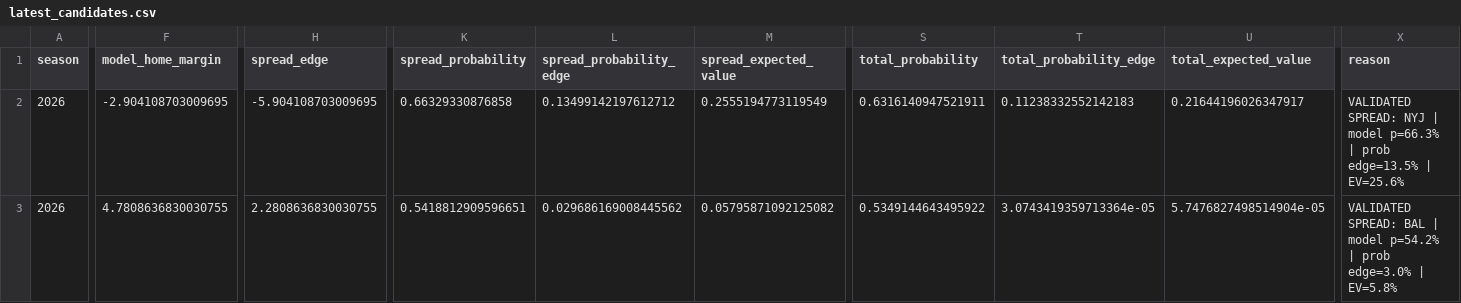
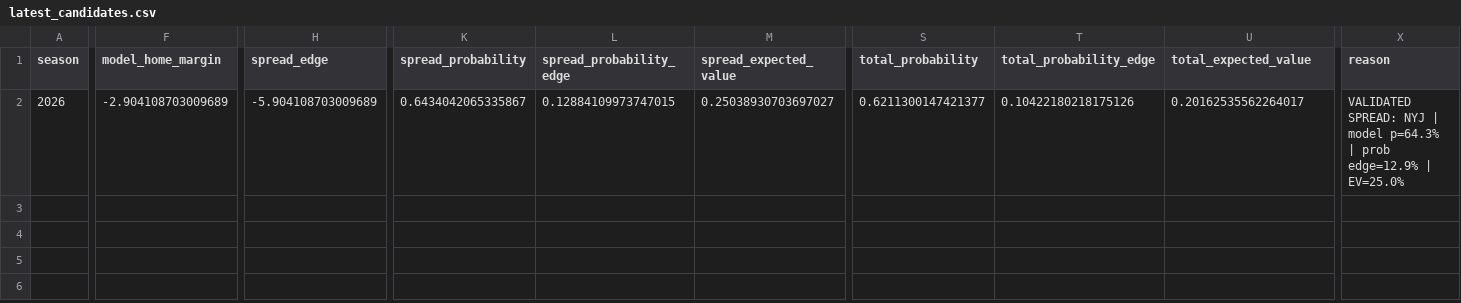
Before and after one commit to csmotherman/NFL-DATA, a CSV file: outputs/latest_candidates.csv, drawn as a sheet; only a part is shown, gaps mark what is left out; rows hold the shown columns only; the diff covers the shown part only; the diff names each change by its address in the sheet, - before the commit and + after, or states it on an @@ line.

```diff
--- a/outputs/latest_candidates.csv
+++ b/outputs/latest_candidates.csv
-F2 (model_home_margin): -2.904108703009695
+F2 (model_home_margin): -2.904108703009689
-H2 (spread_edge): -5.904108703009695
+H2 (spread_edge): -5.904108703009689
-K2 (spread_probability): 0.66329330876858
+K2 (spread_probability): 0.6434042065335867
-L2 (spread_probability_edge): 0.13499142197612712
+L2 (spread_probability_edge): 0.12884109973747015
-M2 (spread_expected_value): 0.2555194773119549
+M2 (spread_expected_value): 0.25038930703697027
-S2 (total_probability): 0.6316140947521911
+S2 (total_probability): 0.6211300147421377
-T2 (total_probability_edge): 0.11238332552142183
+T2 (total_probability_edge): 0.10422180218175126
-U2 (total_expected_value): 0.21644196026347917
+U2 (total_expected_value): 0.20162535562264017
-X2 (reason): …| model p=66.3% | prob edge=13.5% | EV=25.6%
+X2 (reason): …| model p=64.3% | prob edge=12.9% | EV=25.0%
-row 3: 2026 | 4.7808636830030755 | 2.2808636830030755 | 0.5418812909596651 | 0.029686169008445562 | 0.05795871092125082 | 0.5349144643495922 | 3.0743419359713364e-05 | 5.7476827498514904e-05 | VALIDATED SPREAD: BAL | model p=54.2% | prob edge=3.0% | EV=5.8%
```
Also changed, not shown: 1 edited cell elsewhere in this file, outputs/fantasy_epa_sos_team.csv, outputs/latest_betting_board.csv, 16 other files.
